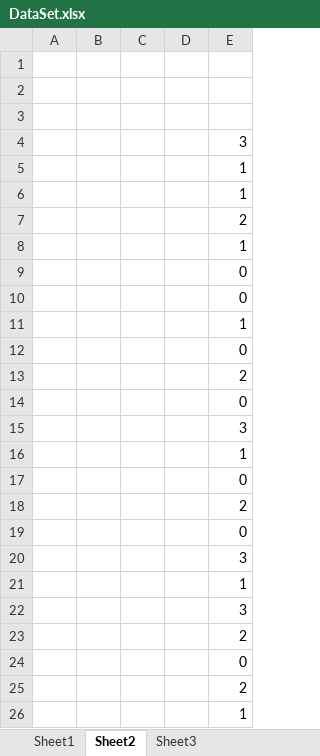
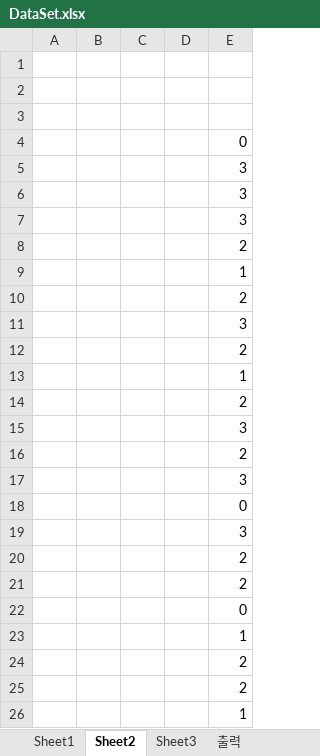
Before and after one commit to chshin33/Repo_AlgoStudy, an Excel workbook: Alorithm_Study/PrintDocument/DataSet.xlsx, sheet Sheet2, drawn as a sheet; values as stored, in another font and other column widths than the file's, no borders; removed rows and columns are numbered as before the commit, all else as after; the diff names each change by its address in the sheet, - before the commit and + after, or states it on an @@ line.

```diff
--- a/Alorithm_Study/PrintDocument/DataSet.xlsx (sheet Sheet2)
+++ b/Alorithm_Study/PrintDocument/DataSet.xlsx (sheet Sheet2)
+sheet tab: 출력
@@ row 12 moved to row 4: 0 @@
-row 5:  |  |  |  | 1
@@ row 15 moved to row 6: 3 @@
@@ row 20 moved to row 7: 3 @@
@@ row 18 moved to row 8: 2 @@
@@ row 22 moved to row 11: 3 @@
@@ row 23 moved to row 12: 2 @@
+row 14:  |  |  |  | 2
+row 15:  |  |  |  | 3
+row 16:  |  |  |  | 2
+row 17:  |  |  |  | 3
+row 19:  |  |  |  | 3
+row 20:  |  |  |  | 2
+row 21:  |  |  |  | 2
-row 14:  |  |  |  | 0
-row 16:  |  |  |  | 1
-row 17:  |  |  |  | 0
-row 19:  |  |  |  | 0
-row 21:  |  |  |  | 1
-row 24:  |  |  |  | 0
```
Also changed, not shown: 1 other file.
